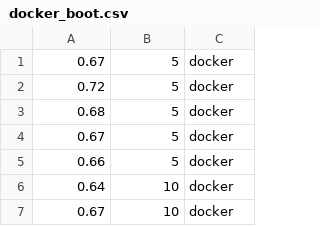
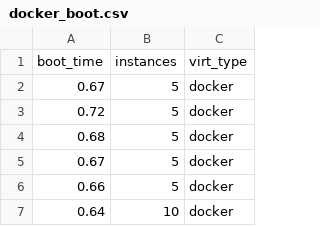
Before and after one commit to bgxavier/openstack_benchmarks, a CSV file: docker_results/docker_boot.csv, drawn as a sheet; only a part is shown; the shorter side is filled out with more unchanged rows.

```diff
--- a/docker_results/docker_boot.csv
+++ b/docker_results/docker_boot.csv
@@ -1 +1,2 @@
+boot_time;instances;virt_type
 0.67;5;docker
```
Also changed, not shown: osv_results/osv_boot.csv, 1 other file.
